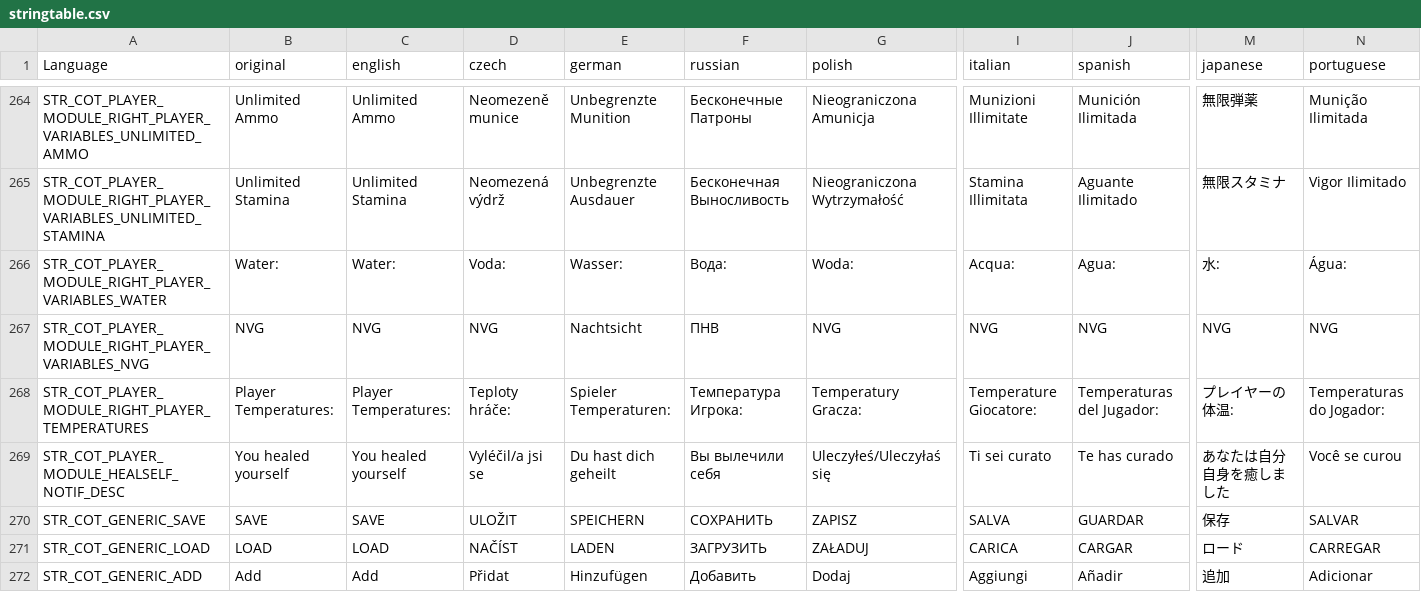
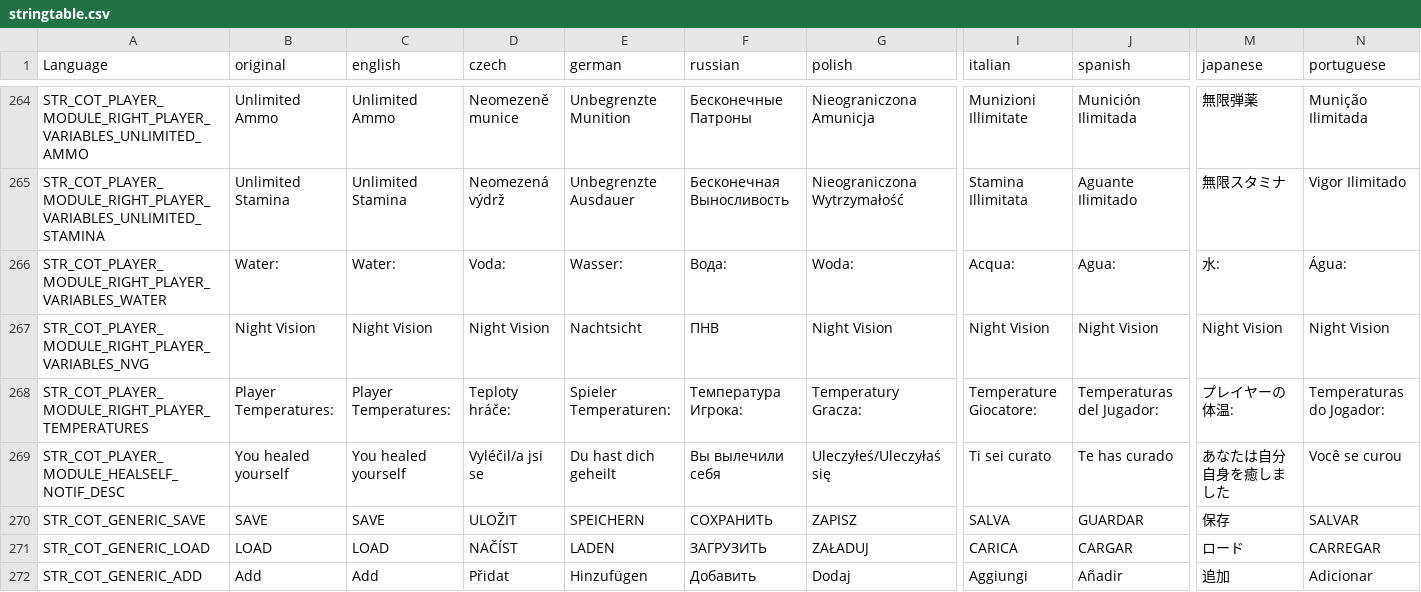
Before and after one commit to Jacob-Mango/DayZ-CommunityOnlineTools, a CSV file: JM/COT/languagecore/stringtable.csv, drawn as a sheet; only a part is shown, gaps mark what is left out; the diff names each change by its address in the sheet, - before the commit and + after, or states it on an @@ line.

Commit message:
Admin NVG -> admin night vision

```diff
--- a/JM/COT/languagecore/stringtable.csv
+++ b/JM/COT/languagecore/stringtable.csv
-B267 (original): NVG
+B267 (original): Night Vision
-C267 (english): NVG
+C267 (english): Night Vision
-D267 (czech): NVG
+D267 (czech): Night Vision
-G267 (polish): NVG
+G267 (polish): Night Vision
-I267 (italian): NVG
+I267 (italian): Night Vision
-J267 (spanish): NVG
+J267 (spanish): Night Vision
-M267 (japanese): NVG
+M267 (japanese): Night Vision
-N267 (portuguese): NVG
+N267 (portuguese): Night Vision
```
